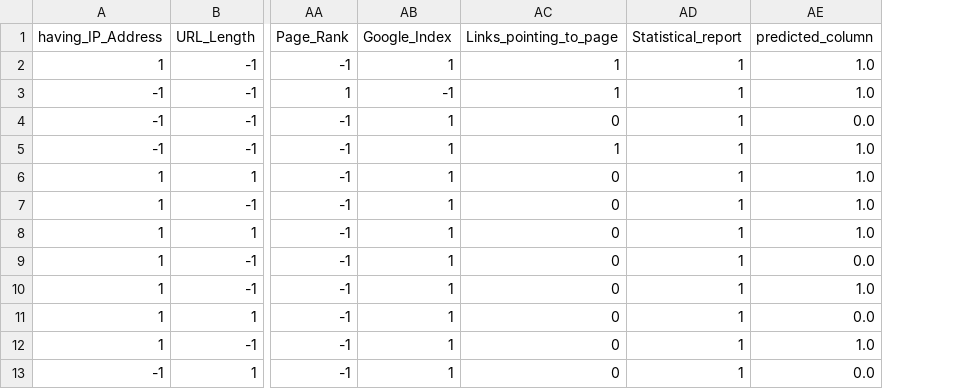
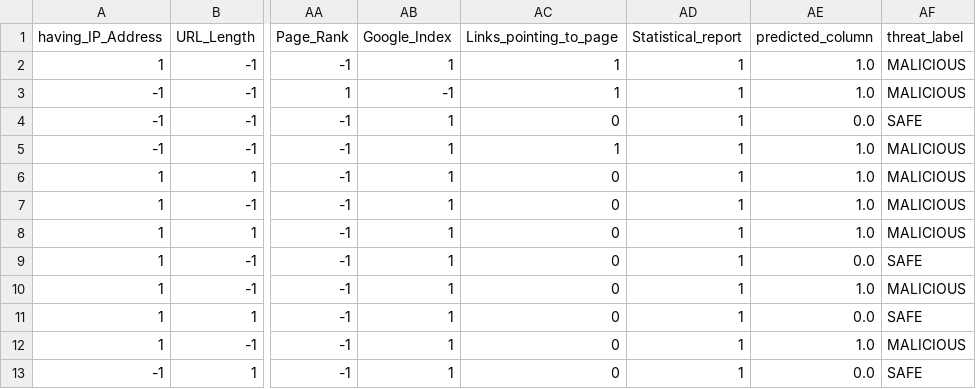
Before and after one commit to KASHISHKANU/Network-Security-System, a CSV file: prediction_output/output.csv, drawn as a sheet; only a part is shown, gaps mark what is left out; the diff names each change by its address in the sheet, - before the commit and + after, or states it on an @@ line.

```diff
--- a/prediction_output/output.csv
+++ b/prediction_output/output.csv
+column AF (threat_label), rows 2-13: MALICIOUS | MALICIOUS | SAFE | MALICIOUS | MALICIOUS | MALICIOUS | MALICIOUS | SAFE | MALICIOUS | SAFE | MALICIOUS | SAFE
```
Also changed, not shown: 9 other files.
